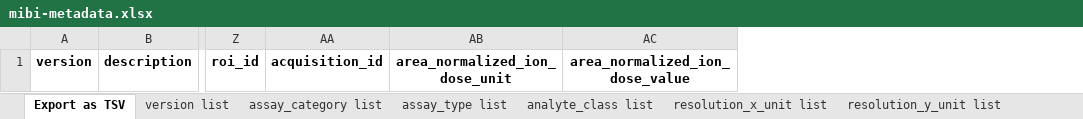
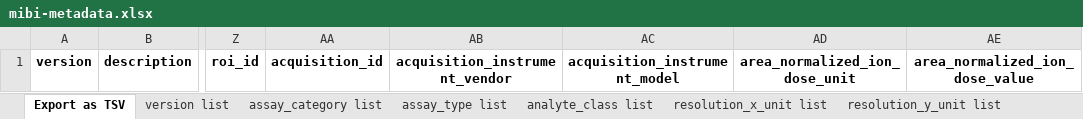
Before and after one commit to hubmapconsortium/ingest-validation-tools, an Excel workbook: docs/mibi/mibi-metadata.xlsx, sheet Export as TSV, drawn as a sheet; only a part is shown, gaps mark what is left out; values as stored, in another font and other column widths than the file's, no borders; the diff names each change by its address in the sheet, - before the commit and + after, or states it on an @@ line.

```diff
--- a/docs/mibi/mibi-metadata.xlsx (sheet Export as TSV)
+++ b/docs/mibi/mibi-metadata.xlsx (sheet Export as TSV)
+column AB, row 1: acquisition_instrument_vendor
+column AC, row 1: acquisition_instrument_model
```
Also changed, not shown: docs/field-schemas.xlsx, 6 other files.
